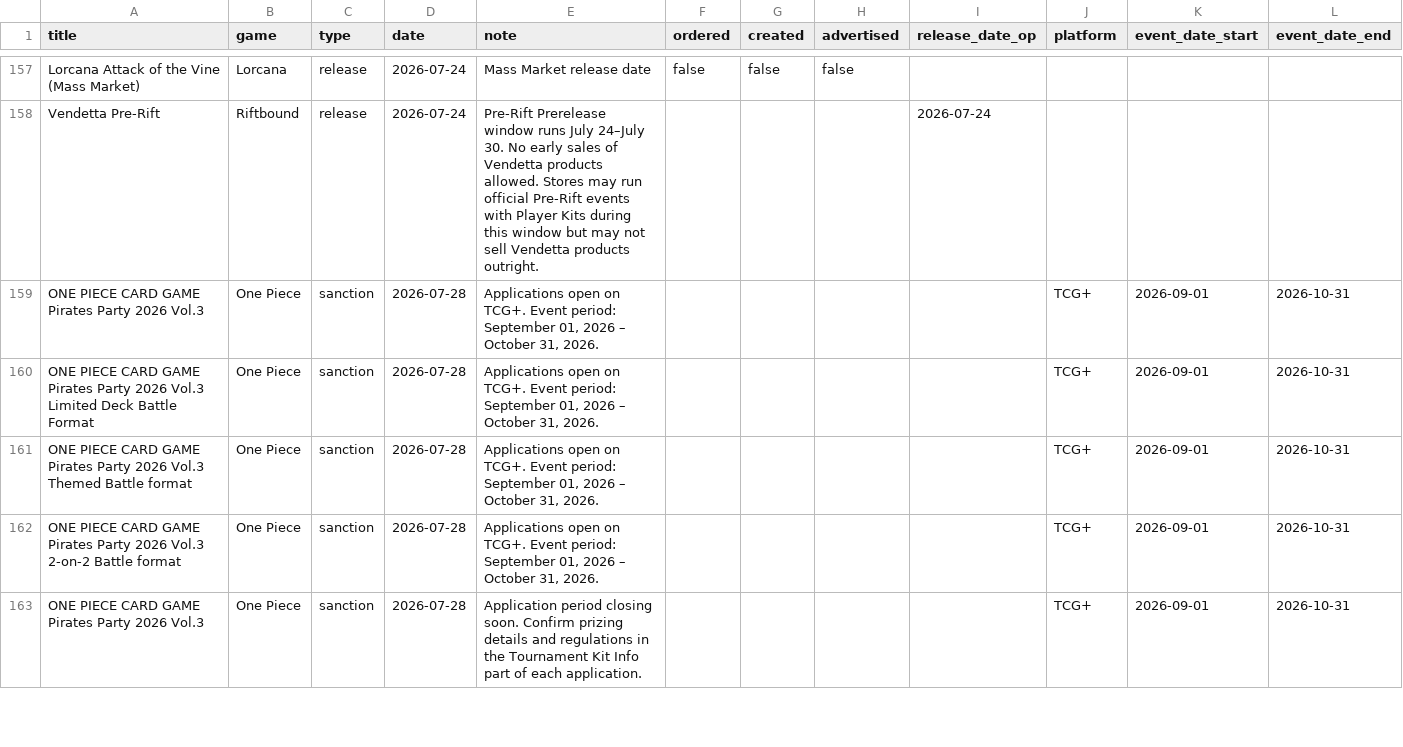
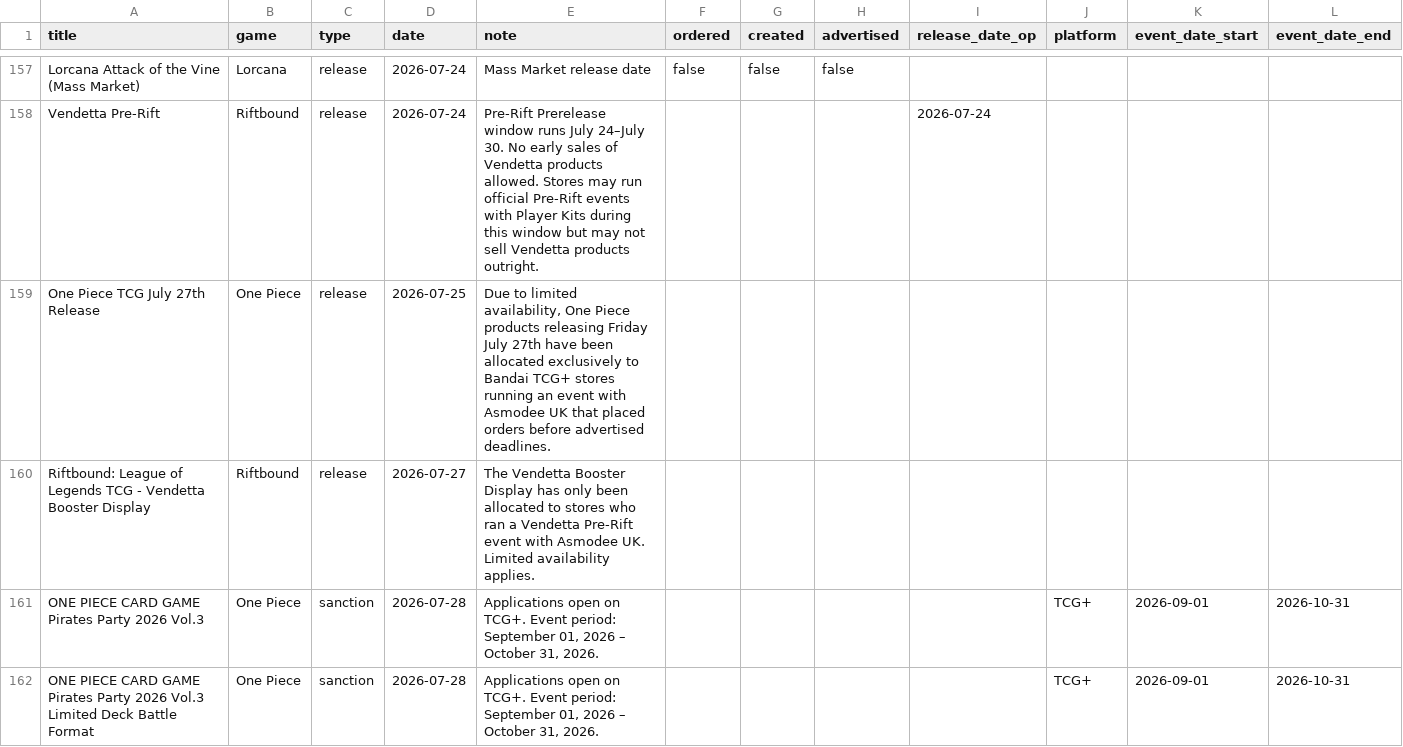
Before and after one commit to ludoquist-maker/tcg-tracker, a CSV file: data.csv, drawn as a sheet; only a part is shown, gaps mark what is left out; the shorter side is filled out with more unchanged rows; the diff names each change by its address in the sheet, - before the commit and + after, or states it on an @@ line.

Commit message:
Auto-update: success_2_events_added

```diff
--- a/data.csv
+++ b/data.csv
+row 159: One Piece TCG July 27th Release | One Piece | release | 2026-07-25 | Due to limited availability, One Piece products releasing Friday July 27th have been allocated exclusively to Bandai TCG+ stores running an event with Asmodee UK that placed orders before advertised deadlines.
+row 160: Riftbound: League of Legends TCG - Vendetta Booster Display | Riftbound | release | 2026-07-27 | The Vendetta Booster Display has only been allocated to stores who ran a Vendetta Pre-Rift event with Asmodee UK. Limited availability applies.
```
